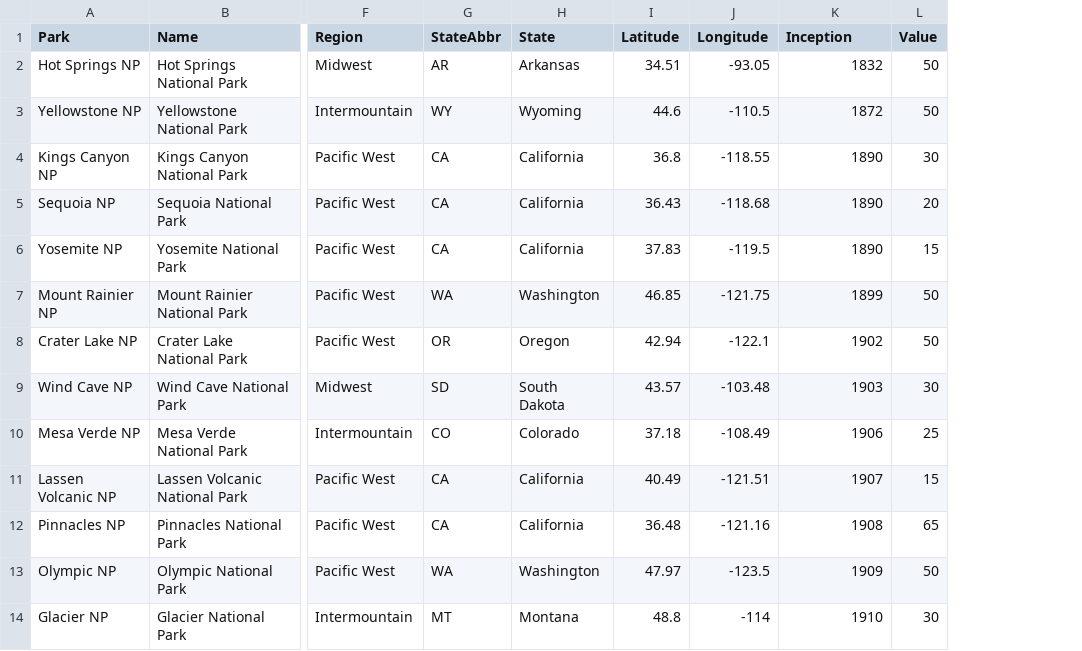
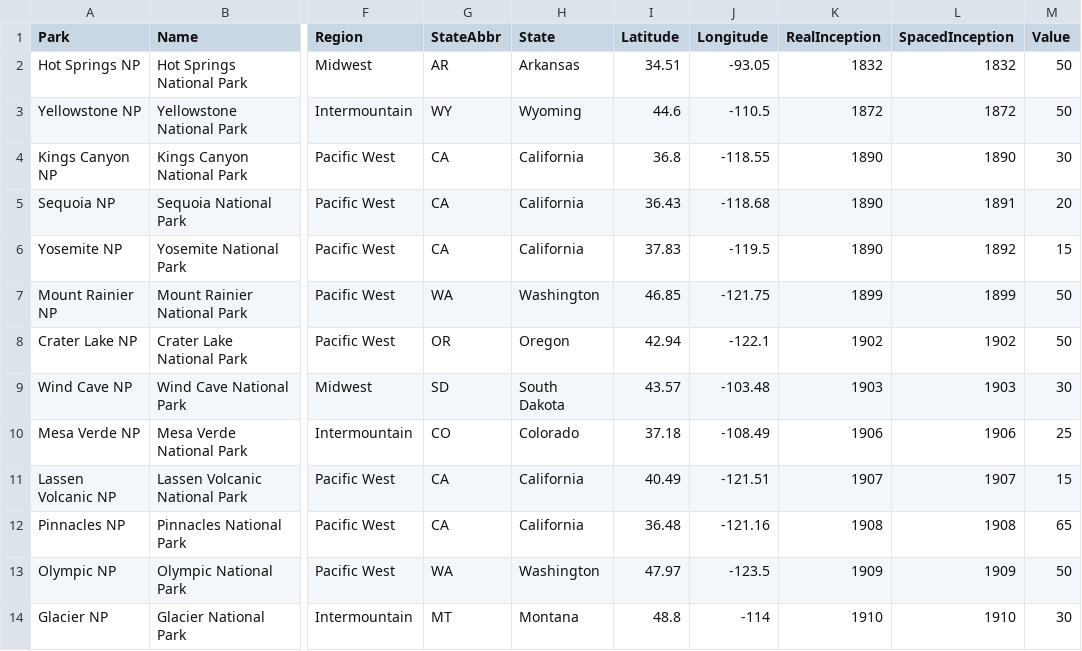
Before and after one commit to yhavin/fit3179-datavis2, a CSV file: data/nationalParkTimeline.csv, drawn as a sheet; only a part is shown, gaps mark what is left out; the diff names each change by its address in the sheet, - before the commit and + after, or states it on an @@ line.

Commit message:
Update nationalParkTimeline.csv

```diff
--- a/data/nationalParkTimeline.csv
+++ b/data/nationalParkTimeline.csv
+column L (SpacedInception), rows 2-14: 1832 | 1872 | 1890 | 1891 | 1892 | 1899 | 1902 | 1903 | 1906 | 1907 | 1908 | 1909 | 1910
-K1: Inception
+K1: RealInception
```
